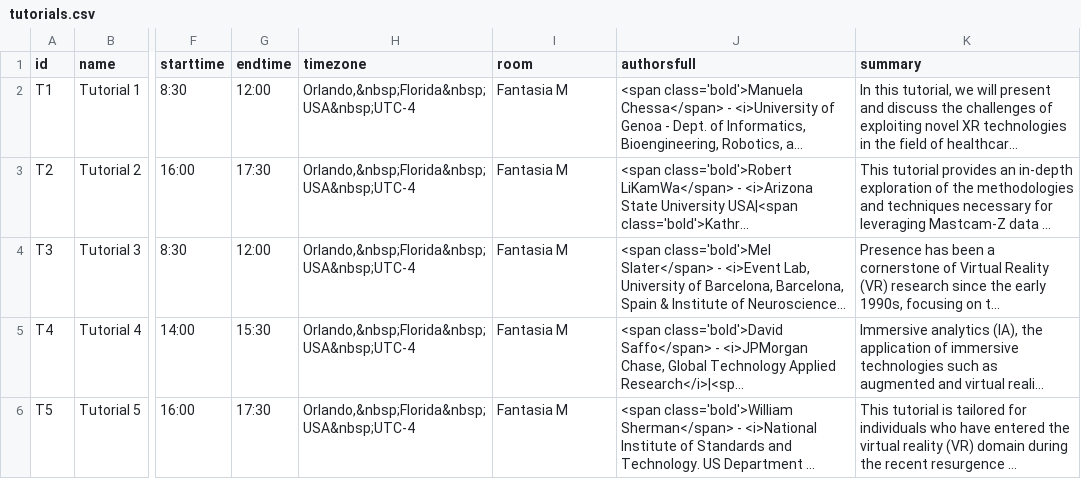
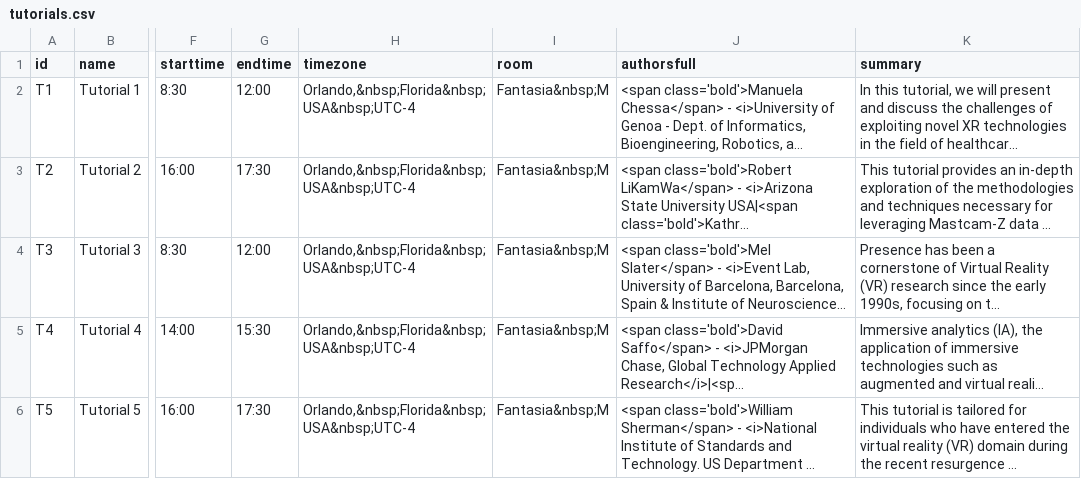
Before and after one commit to ieeevr/2024, a CSV file: _data/tutorials.csv, drawn as a sheet; only a part is shown, gaps mark what is left out; long unchanged cells end in …; the diff names each change by its address in the sheet, - before the commit and + after, or states it on an @@ line.

```diff
--- a/_data/tutorials.csv
+++ b/_data/tutorials.csv
-I2:I6 (room): Fantasia M
+I2:I6 (room): Fantasia&nbsp;M
```
Also changed, not shown: 1 other file.
